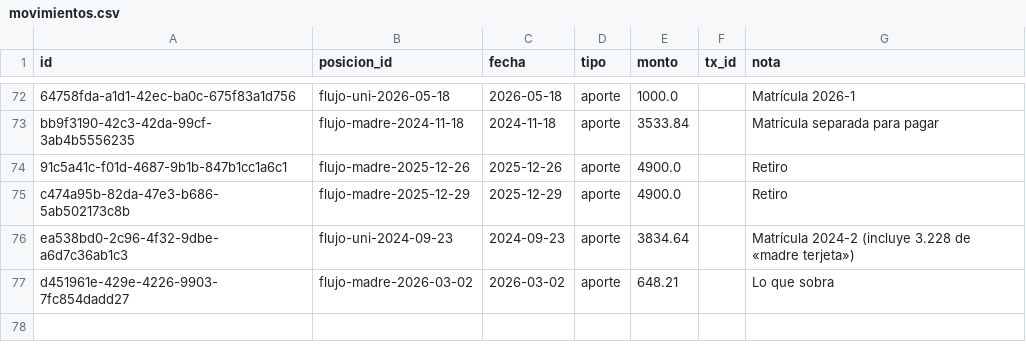
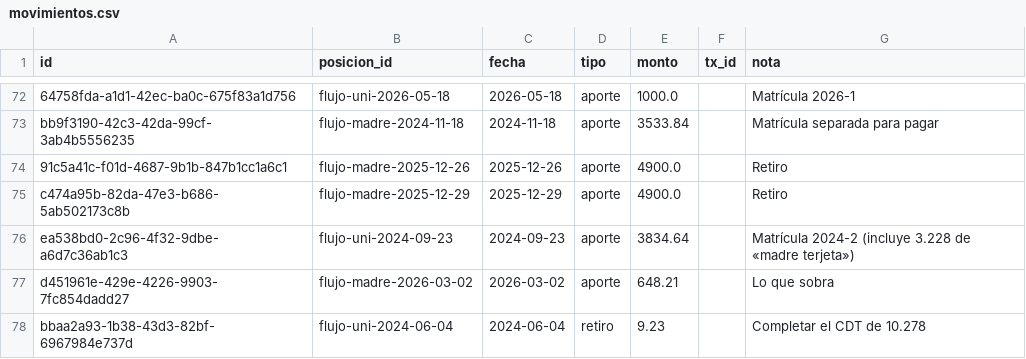
Before and after one commit to Sebas04A/ContabilidadPersonal, a CSV file: data/sistema/inversiones/movimientos.csv, drawn as a sheet; only a part is shown, gaps mark what is left out.

```diff
--- a/data/sistema/inversiones/movimientos.csv
+++ b/data/sistema/inversiones/movimientos.csv
@@ -77 +77,2 @@ ea538bd0-2c96-4f32-9dbe-a6d7c36ab1c3,flujo-uni-2024-09-23,2024-09-23,aporte,3834
 d451961e-429e-4226-9903-7fc854dadd27,flujo-madre-2026-03-02,2026-03-02,aporte,648.21,,Lo que sobra
+bbaa2a93-1b38-43d3-82bf-6967984e737d,flujo-uni-2024-06-04,2024-06-04,retiro,9.23,,Completar el CDT de 10.278
```
Also changed, not shown: data/sistema/interpolaciones/grupos.csv, data/sistema/interpolaciones/pagos.csv, 9 other files.
